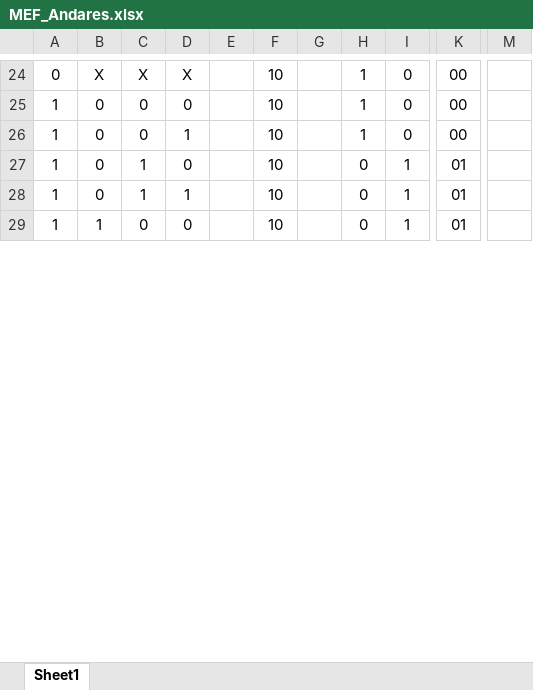
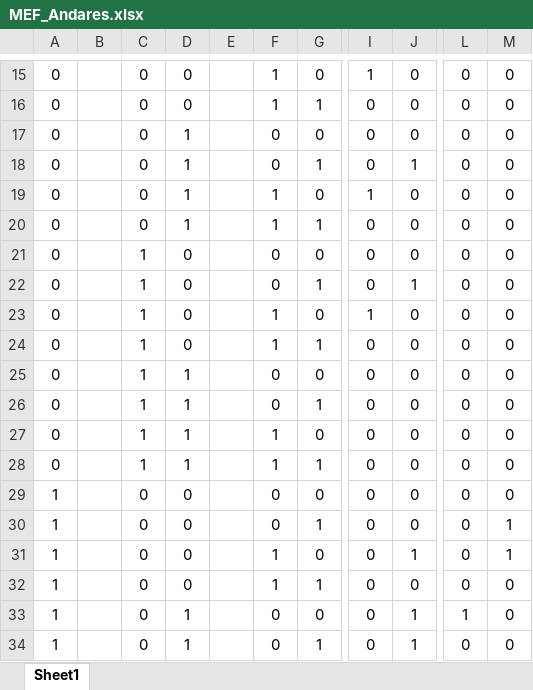
Before and after one commit to DeV-ictor/PBL_Elevador, an Excel workbook: Dados/MEF_Andares.xlsx, sheet Sheet1, drawn as a sheet; only a part is shown, gaps mark what is left out; values as stored, in another font and other column widths than the file's, no borders; removed rows and columns are numbered as before the commit, all else as after; rows hold the shown columns only; the diff covers the shown part only; the diff names each change by its address in the sheet, - before the commit and + after, or states it on an @@ line.

```diff
--- a/Dados/MEF_Andares.xlsx (sheet Sheet1)
+++ b/Dados/MEF_Andares.xlsx (sheet Sheet1)
-column F, rows 24-29: all 10
-column G, empty
-column K, rows 24-29: 00 | 00 | 00 | 01 | 01 | 01
+column I, row 15: 1; row 29: 0; rows 31-34: all 0
+column J, row 15: 0; row 29: 0; rows 31-34: 1 | 0 | 1 | 1
+column L, row 15: 0; row 29: 0; rows 31-34: 0 | 0 | 1 | 0
-B15: X
+B15: (empty)
-C15: X
+C15: 0
-D15: X
+D15: 0
-M15: (empty)
+M15: 0
+row 16: 0 |  | 0 | 0 |  | 1 | 1 | 0 | 0 | 0 | 0
+row 17: 0 |  | 0 | 1 |  | 0 | 0 | 0 | 0 | 0 | 0
+row 18: 0 |  | 0 | 1 |  | 0 | 1 | 0 | 1 | 0 | 0
+row 19: 0 |  | 0 | 1 |  | 1 | 0 | 1 | 0 | 0 | 0
+row 20: 0 |  | 0 | 1 |  | 1 | 1 | 0 | 0 | 0 | 0
+row 21: 0 |  | 1 | 0 |  | 0 | 0 | 0 | 0 | 0 | 0
+row 22: 0 |  | 1 | 0 |  | 0 | 1 | 0 | 1 | 0 | 0
+row 23: 0 |  | 1 | 0 |  | 1 | 0 | 1 | 0 | 0 | 0
+row 24: 0 |  | 1 | 0 |  | 1 | 1 | 0 | 0 | 0 | 0
+row 25: 0 |  | 1 | 1 |  | 0 | 0 | 0 | 0 | 0 | 0
+row 26: 0 |  | 1 | 1 |  | 0 | 1 | 0 | 0 | 0 | 0
+row 27: 0 |  | 1 | 1 |  | 1 | 0 | 0 | 0 | 0 | 0
+row 28: 0 |  | 1 | 1 |  | 1 | 1 | 0 | 0 | 0 | 0
-B29: 0
+B29: (empty)
-F29: 1
+F29: 0
-M29: (empty)
+M29: 0
+row 30: 1 |  | 0 | 0 |  | 0 | 1 | 0 | 0 | 0 | 1
-B31:B33: 0
+B31:B33: (empty)
-D31: 1
+D31: 0
-M31: (empty)
+M31: 1
-C32:C33: 1
+C32:C33: 0
-F32: 0
+F32: 1
-M32:M34: (empty)
+M32:M34: 0
-G33: 1
+G33: 0
-B34: 1
+B34: (empty)
-D34: 0
+D34: 1
```
Also changed, not shown: 15 added rows, 17 removed rows and 20 edited cells elsewhere in this sheet, Dados/MEF_Porta.xlsx, 9 other files.
